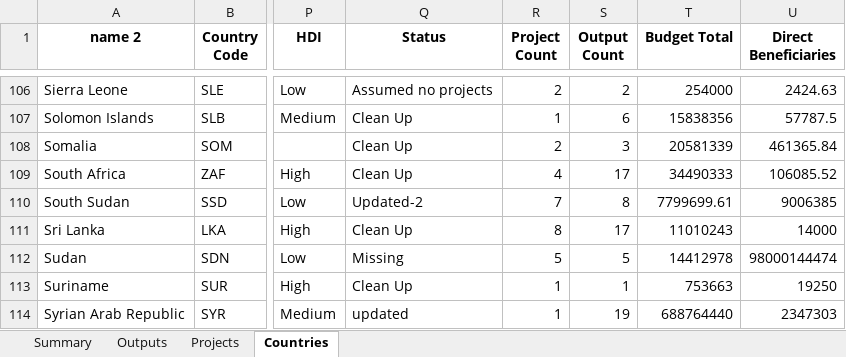
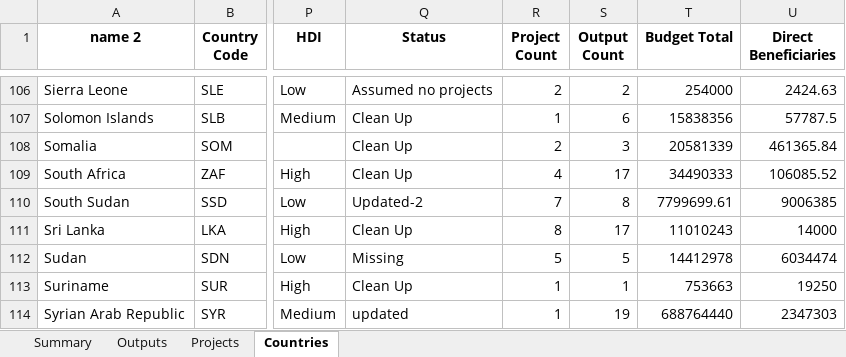
Before and after one commit to Ben-Keller/Energy-Moonshot-Tracker, an Excel workbook: 02_Output/00_Final Results/Moonshot Tracker Results - Auto.xlsx, sheet Countries, drawn as a sheet; only a part is shown, gaps mark what is left out; values as stored, in another font and other column widths than the file's, no borders; the diff names each change by its address in the sheet, - before the commit and + after, or states it on an @@ line.

```diff
--- a/02_Output/00_Final Results/Moonshot Tracker Results - Auto.xlsx (sheet Countries)
+++ b/02_Output/00_Final Results/Moonshot Tracker Results - Auto.xlsx (sheet Countries)
-U112 (Direct Beneficiaries): 98000144474
+U112 (Direct Beneficiaries): 6034474
```
Also changed, not shown: sheet Summary, sheet Outputs, sheet Projects, 01_Input/00_CO Validation/Sudan - Energy Projects.xlsx, 13 other files.
